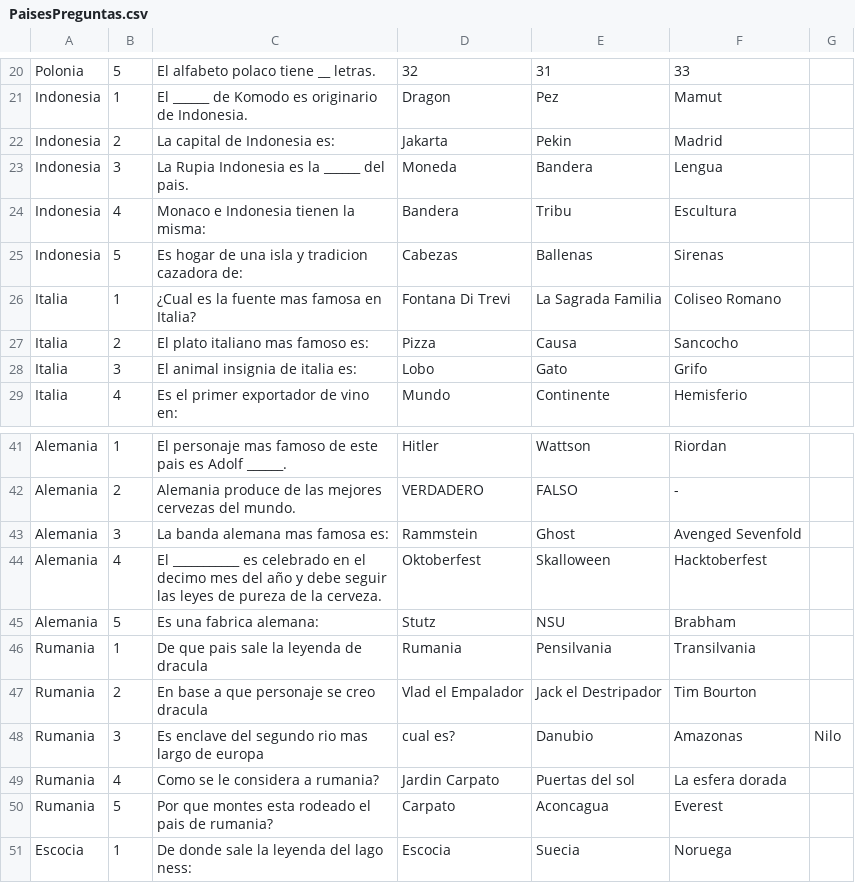
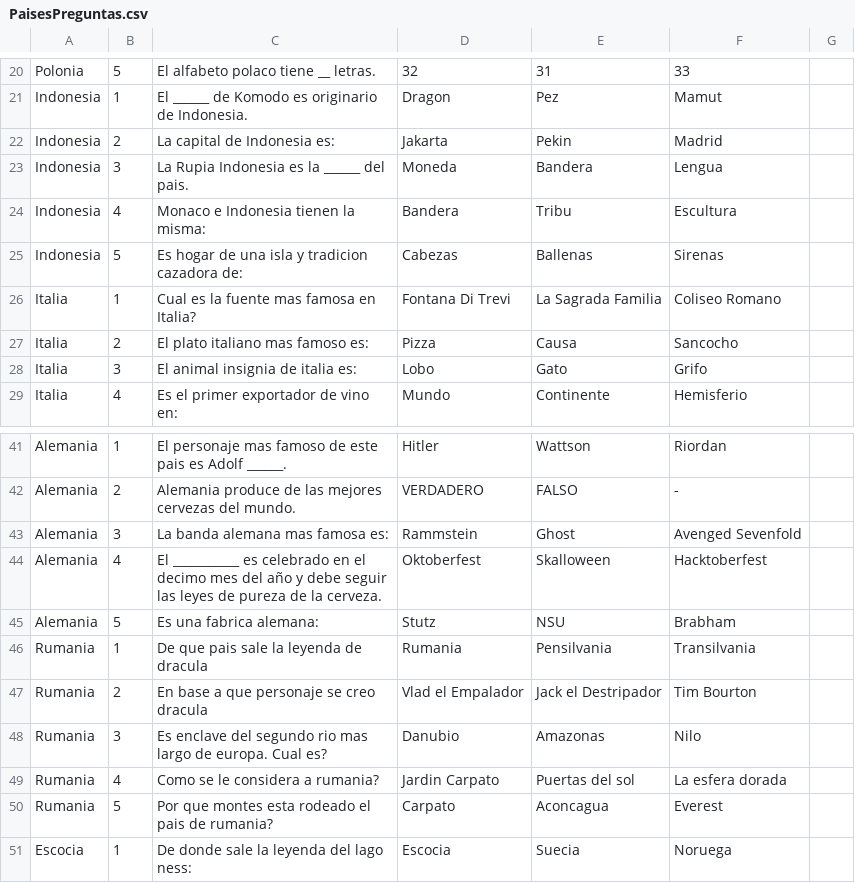
Before and after one commit to Mcestradad/Programacion-Proyecto-Final, a CSV file: PaisesPreguntas.csv, drawn as a sheet; only a part is shown, gaps mark what is left out.

Commit message:
Casi

```diff
--- a/PaisesPreguntas.csv
+++ b/PaisesPreguntas.csv
@@ -25,3 +25,3 @@ Indonesia,4,Monaco e Indonesia tienen la misma:,    Bandera,    Tribu,    Escult
 Indonesia,5,Es hogar de una isla y tradicion cazadora de:,    Cabezas,    Ballenas,    Sirenas
-Italia,1,¿Cual es la fuente mas famosa en Italia?,    Fontana Di Trevi,    La Sagrada Familia,    Coliseo Romano
+Italia,1,Cual es la fuente mas famosa en Italia?,    Fontana Di Trevi,    La Sagrada Familia,    Coliseo Romano
 Italia,2,El plato italiano mas famoso es:,    Pizza,    Causa,    Sancocho
@@ -47,3 +47,3 @@ Rumania,1,De que pais sale la leyenda de dracula,    Rumania,    Pensilvania,
 Rumania,2,En base a que personaje se creo dracula,    Vlad el Empalador,    Jack el Destripador,    Tim Bourton
-Rumania,3,Es enclave del segundo rio mas largo de europa, cual es?,    Danubio,    Amazonas,    Nilo
+Rumania,3,Es enclave del segundo rio mas largo de europa. Cual es?,    Danubio,    Amazonas,    Nilo
 Rumania,4,Como se le considera a rumania?,    Jardin Carpato,    Puertas del sol,    La esfera dorada
```
